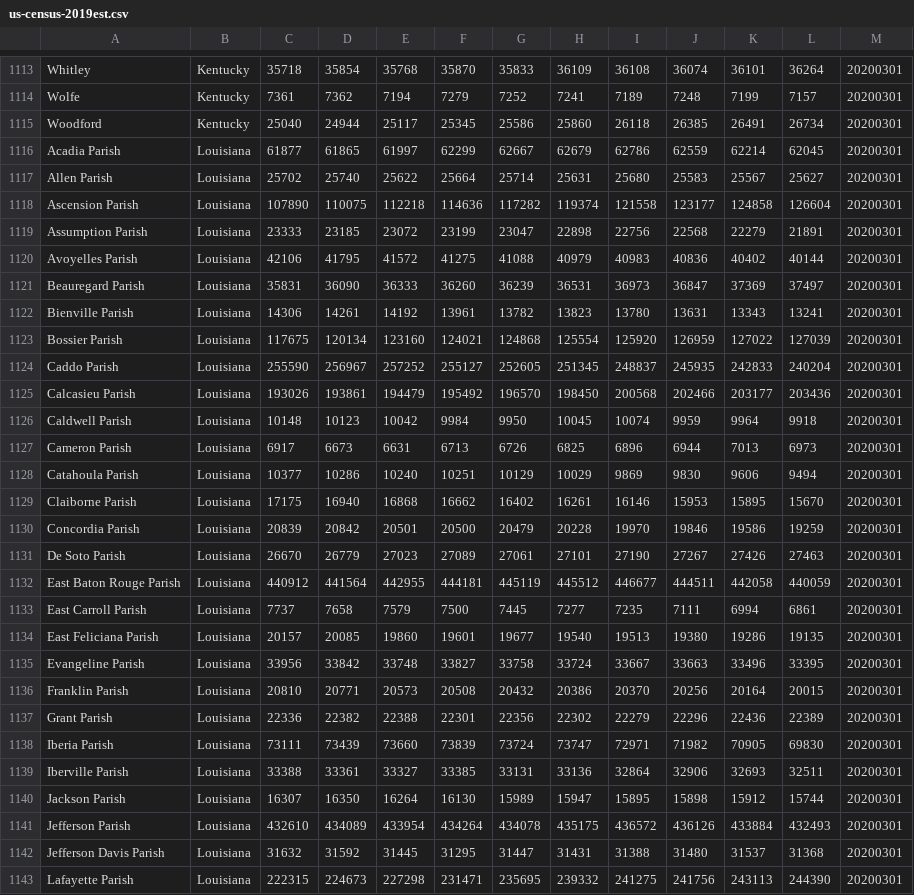
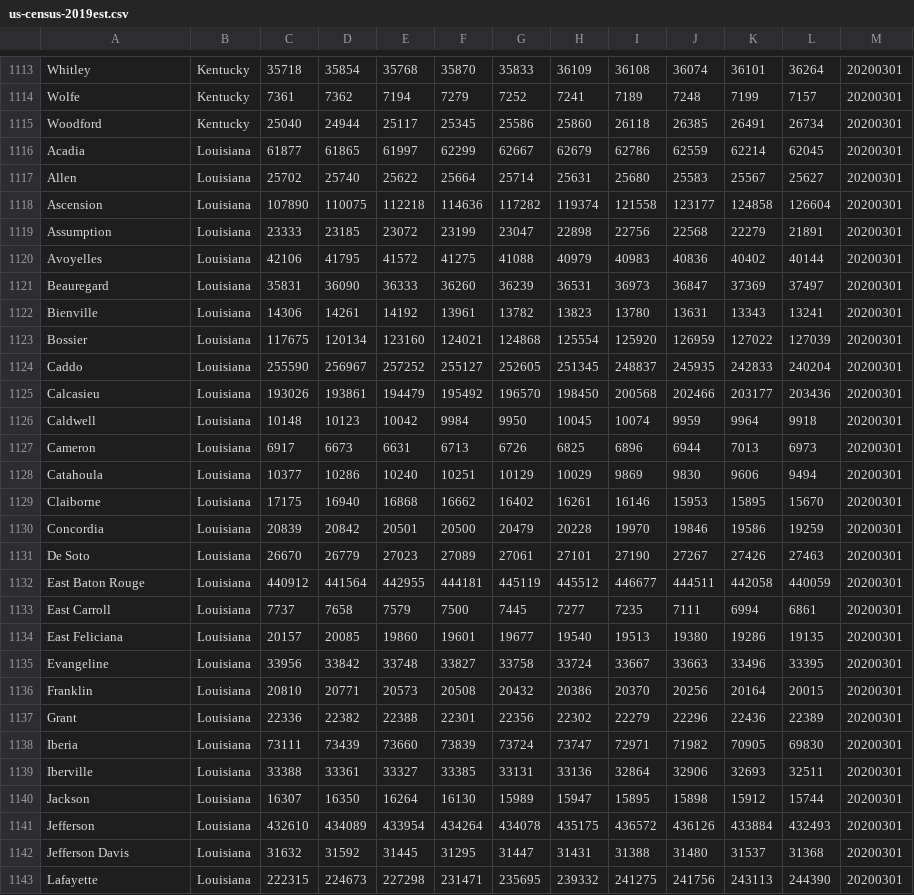
Before and after one commit to FrontCentr/covid19-splunk-app, a CSV file: lookups/us-census-2019est.csv, drawn as a sheet; only a part is shown, gaps mark what is left out; the diff covers the shown part only; the diff names each change by its address in the sheet, - before the commit and + after, or states it on an @@ line.

Commit message:
Update us-census-2019est.csv
Adjust some of the county names to match JHU data source.

```diff
--- a/lookups/us-census-2019est.csv
+++ b/lookups/us-census-2019est.csv
-A1116: Acadia Parish
+A1116: Acadia
-A1117: Allen Parish
+A1117: Allen
-A1118: Ascension Parish
+A1118: Ascension
-A1119: Assumption Parish
+A1119: Assumption
-A1120: Avoyelles Parish
+A1120: Avoyelles
-A1121: Beauregard Parish
+A1121: Beauregard
-A1122: Bienville Parish
+A1122: Bienville
-A1123: Bossier Parish
+A1123: Bossier
-A1124: Caddo Parish
+A1124: Caddo
-A1125: Calcasieu Parish
+A1125: Calcasieu
-A1126: Caldwell Parish
+A1126: Caldwell
-A1127: Cameron Parish
+A1127: Cameron
-A1128: Catahoula Parish
+A1128: Catahoula
-A1129: Claiborne Parish
+A1129: Claiborne
-A1130: Concordia Parish
+A1130: Concordia
-A1131: De Soto Parish
+A1131: De Soto
-A1132: East Baton Rouge Parish
+A1132: East Baton Rouge
-A1133: East Carroll Parish
+A1133: East Carroll
-A1134: East Feliciana Parish
+A1134: East Feliciana
-A1135: Evangeline Parish
+A1135: Evangeline
-A1136: Franklin Parish
+A1136: Franklin
-A1137: Grant Parish
+A1137: Grant
-A1138: Iberia Parish
+A1138: Iberia
-A1139: Iberville Parish
+A1139: Iberville
-A1140: Jackson Parish
+A1140: Jackson
-A1141: Jefferson Parish
+A1141: Jefferson
-A1142: Jefferson Davis Parish
+A1142: Jefferson Davis
-A1143: Lafayette Parish
+A1143: Lafayette
```
Also changed, not shown: 81 edited cells elsewhere in this file.
